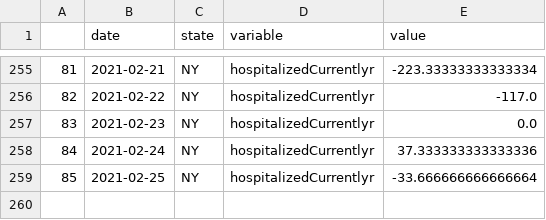
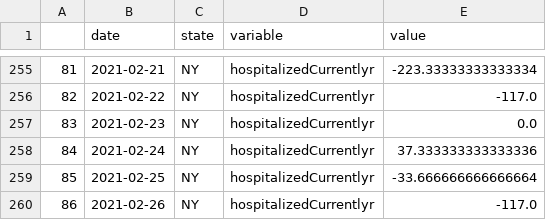
Before and after one commit to pitosalas/covid-dashboard, a CSV file: mydata.csv, drawn as a sheet; only a part is shown, gaps mark what is left out; the diff names each change by its address in the sheet, - before the commit and + after, or states it on an @@ line.

```diff
--- a/mydata.csv
+++ b/mydata.csv
+row 260: 86 | 2021-02-26 | NY | hospitalizedCurrentlyr | -117.0
```
Also changed, not shown: 7 other files.
